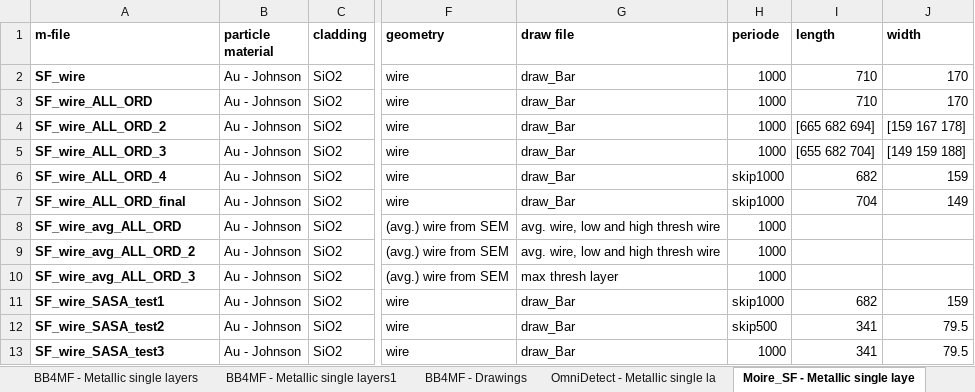
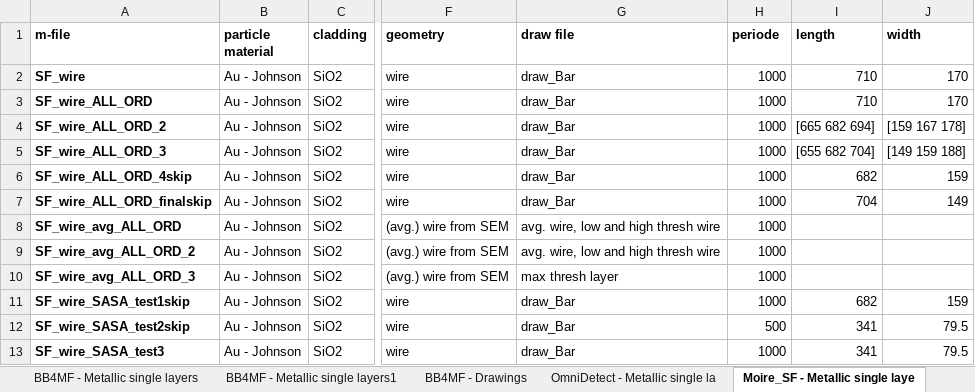
Before and after one commit to TimLucaTuran/sasa_db, an Excel workbook: project_overview.xlsx, sheet Moire_SF - Metallic single laye, drawn as a sheet; only a part is shown, gaps mark what is left out; values as stored, in another font and other column widths than the file's, no borders; the diff names each change by its address in the sheet, - before the commit and + after, or states it on an @@ line.

Commit message:
fixed periodE

```diff
--- a/project_overview.xlsx (sheet Moire_SF - Metallic single laye)
+++ b/project_overview.xlsx (sheet Moire_SF - Metallic single laye)
-A6 (m-file): SF_wire_ALL_ORD_4
+A6 (m-file): SF_wire_ALL_ORD_4skip
-H6:H7 (periode): skip1000
+H6:H7 (periode): 1000
-A7 (m-file): SF_wire_ALL_ORD_final
+A7 (m-file): SF_wire_ALL_ORD_finalskip
-A11 (m-file): SF_wire_SASA_test1
+A11 (m-file): SF_wire_SASA_test1skip
-H11 (periode): skip1000
+H11 (periode): 1000
-A12 (m-file): SF_wire_SASA_test2
+A12 (m-file): SF_wire_SASA_test2skip
-H12 (periode): skip500
+H12 (periode): 500
```
Also changed, not shown: sheet HyperVis - HyperVis single laye, sheet Chi_RotWire - Metallic single l, 1 other file.
